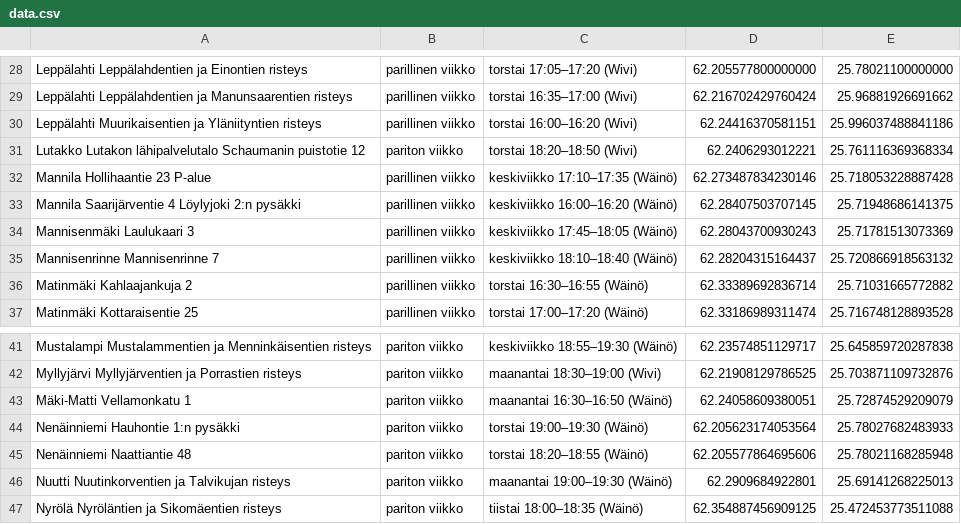
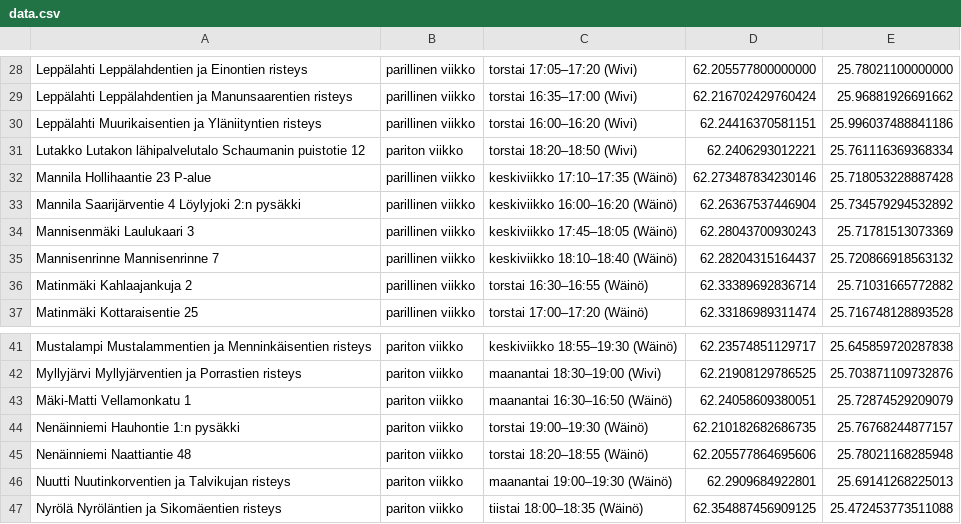
Before and after one commit to dareijan/mobilebusbit, a CSV file: build/data.csv, drawn as a sheet; only a part is shown, gaps mark what is left out.

```diff
--- a/build/data.csv
+++ b/build/data.csv
@@ -32,3 +32,3 @@ Lutakko Lutakon lähipalvelutalo Schaumanin puistotie 12,pariton viikko,torstai
 Mannila Hollihaantie 23 P-alue,parillinen viikko,keskiviikko 17:10–17:35 (Wäinö),62.273487834230146,25.718053228887428
-Mannila Saarijärventie 4 Löylyjoki 2:n pysäkki,parillinen viikko,keskiviikko 16:00–16:20 (Wäinö),62.28407503707145,25.71948686141375
+Mannila Saarijärventie 4 Löylyjoki 2:n pysäkki,parillinen viikko,keskiviikko 16:00–16:20 (Wäinö),62.26367537446904,25.734579294532892
 Mannisenmäki Laulukaari 3,parillinen viikko,keskiviikko 17:45–18:05 (Wäinö),62.28043700930243,25.71781513073369
@@ -43,3 +43,3 @@ Myllyjärvi Myllyjärventien ja Porrastien risteys,pariton viikko,maanantai 18:3
 Mäki-Matti Vellamonkatu 1,pariton viikko,maanantai 16:30–16:50 (Wäinö),62.24058609380051,25.72874529209079
-Nenäinniemi Hauhontie 1:n pysäkki,pariton viikko,torstai 19:00–19:30 (Wäinö),62.205623174053564,25.78027682483933
+Nenäinniemi Hauhontie 1:n pysäkki,pariton viikko,torstai 19:00–19:30 (Wäinö),62.210182682686735,25.76768244877157
 Nenäinniemi Naattiantie 48,pariton viikko,torstai 18:20–18:55 (Wäinö),62.205577864695606,25.78021168285948
```
Also changed, not shown: public/data.csv.
